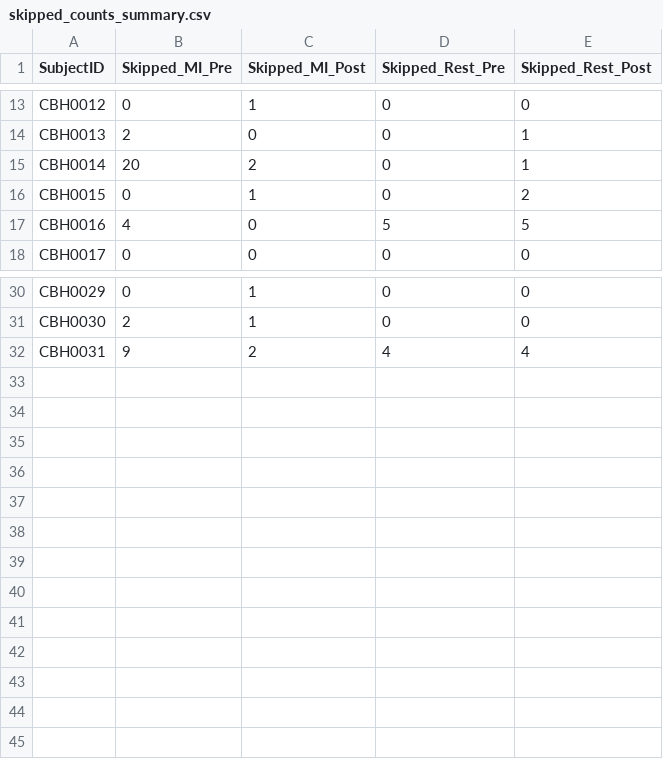
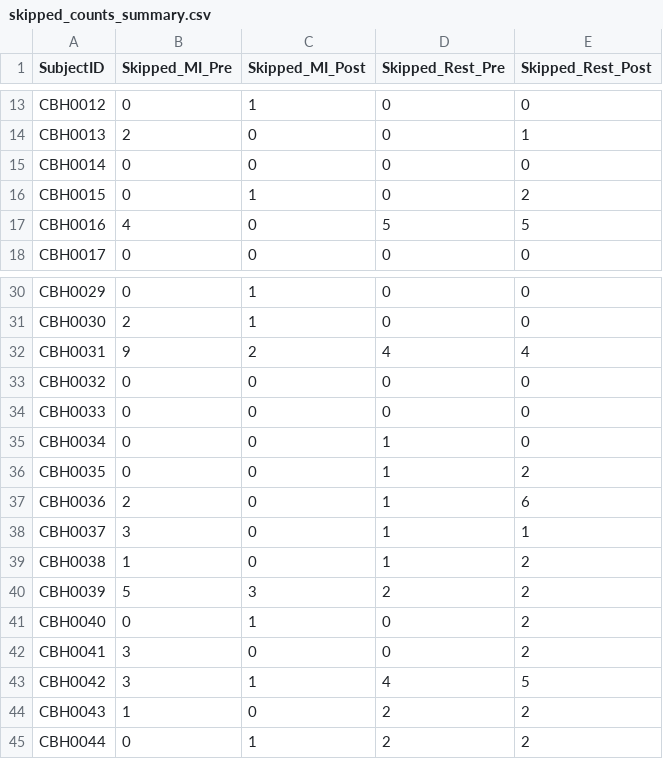
Before and after one commit to jhongover9000/CBH-BCI, a CSV file: matlab_scripts/skipped_counts_summary.csv, drawn as a sheet; only a part is shown, gaps mark what is left out.

```diff
--- a/matlab_scripts/skipped_counts_summary.csv
+++ b/matlab_scripts/skipped_counts_summary.csv
@@ -14,3 +14,3 @@ CBH0012,0,1,0,0
 CBH0013,2,0,0,1
-CBH0014,20,2,0,1
+CBH0014,0,0,0,0
 CBH0015,0,1,0,2
@@ -32 +32,14 @@ CBH0030,2,1,0,0
 CBH0031,9,2,4,4
+CBH0032,0,0,0,0
+CBH0033,0,0,0,0
+CBH0034,0,0,1,0
+CBH0035,0,0,1,2
+CBH0036,2,0,1,6
+CBH0037,3,0,1,1
+CBH0038,1,0,1,2
+CBH0039,5,3,2,2
+CBH0040,0,1,0,2
+CBH0041,3,0,0,2
+CBH0042,3,1,4,5
+CBH0043,1,0,2,2
+CBH0044,0,1,2,2
```
Also changed, not shown: 43 other files.
